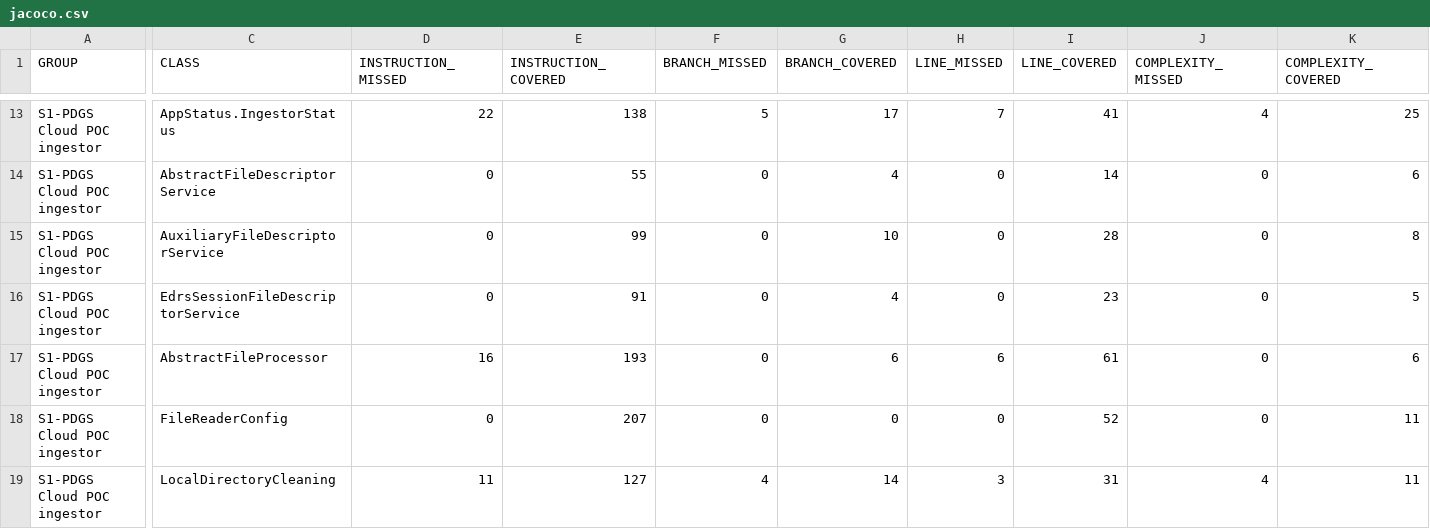
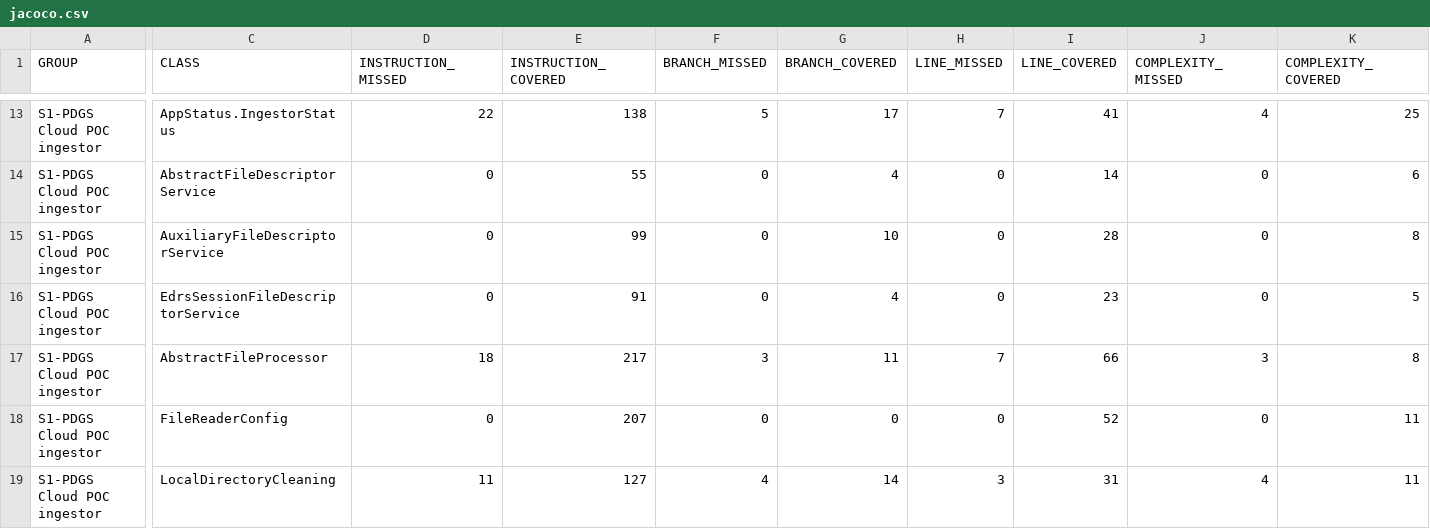
Before and after one commit to COPRS/production-common, a CSV file: build/html-reports/jacoco-ut/jacoco.csv, drawn as a sheet; only a part is shown, gaps mark what is left out; the diff covers the shown part only; the diff names each change by its address in the sheet, - before the commit and + after, or states it on an @@ line.

```diff
--- a/build/html-reports/jacoco-ut/jacoco.csv
+++ b/build/html-reports/jacoco-ut/jacoco.csv
-D17 (INSTRUCTION_MISSED): 16
+D17 (INSTRUCTION_MISSED): 18
-E17 (INSTRUCTION_COVERED): 193
+E17 (INSTRUCTION_COVERED): 217
-F17 (BRANCH_MISSED): 0
+F17 (BRANCH_MISSED): 3
-G17 (BRANCH_COVERED): 6
+G17 (BRANCH_COVERED): 11
-H17 (LINE_MISSED): 6
+H17 (LINE_MISSED): 7
-I17 (LINE_COVERED): 61
+I17 (LINE_COVERED): 66
-J17 (COMPLEXITY_MISSED): 0
+J17 (COMPLEXITY_MISSED): 3
-K17 (COMPLEXITY_COVERED): 6
+K17 (COMPLEXITY_COVERED): 8
```
Also changed, not shown: 1 edited cell elsewhere in this file, 10 other files.
